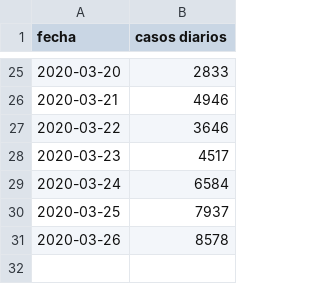
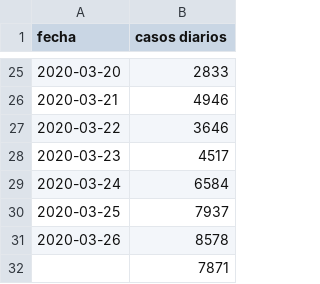
Before and after one commit to nachotronic/covid19, a CSV file: evolucion_diarios_espanya.csv, drawn as a sheet; only a part is shown, gaps mark what is left out; the diff names each change by its address in the sheet, - before the commit and + after, or states it on an @@ line.

```diff
--- a/evolucion_diarios_espanya.csv
+++ b/evolucion_diarios_espanya.csv
+row 32:  | 7871
```
Also changed, not shown: evolucion_espanya_casos_uci_altas_bajas.csv, mapa_evolucion_espanya.csv, 1 other file.
